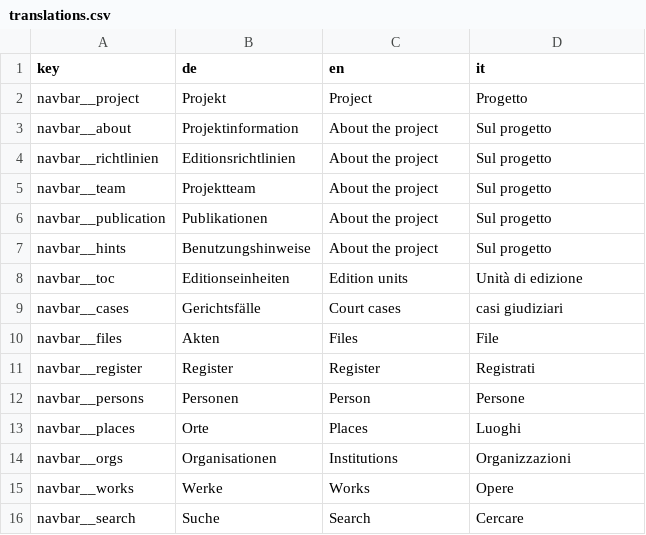
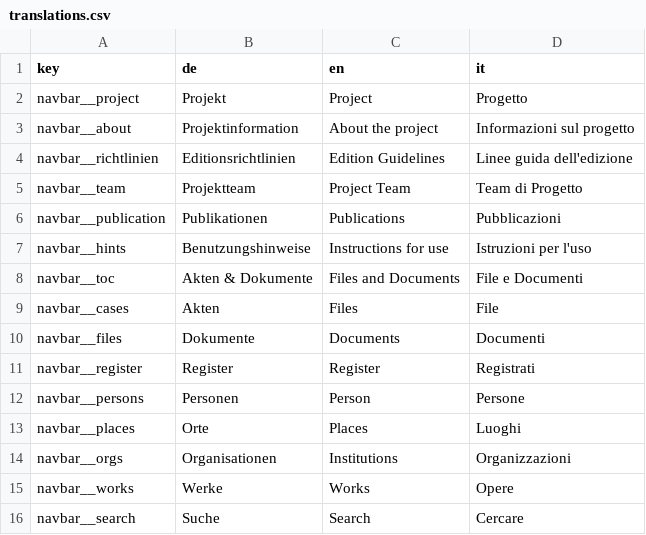
Before and after one commit to karl-kraus/legalkraus-static, a CSV file: translations.csv, drawn as a sheet.

```diff
--- a/translations.csv
+++ b/translations.csv
@@ -2,10 +2,10 @@ key,de,en,it
 navbar__project,Projekt,Project,Progetto
-navbar__about,Projektinformation,About the project,Sul progetto
-navbar__richtlinien,Editionsrichtlinien,About the project,Sul progetto
-navbar__team,Projektteam,About the project,Sul progetto
-navbar__publication,Publikationen,About the project,Sul progetto
-navbar__hints,Benutzungshinweise,About the project,Sul progetto
-navbar__toc,Editionseinheiten,Edition units,Unità di edizione
-navbar__cases,Gerichtsfälle,Court cases,casi giudiziari
-navbar__files,Akten,Files,File
+navbar__about,Projektinformation,About the project,Informazioni sul progetto
+navbar__richtlinien,Editionsrichtlinien,Edition Guidelines,Linee guida dell'edizione
+navbar__team,Projektteam,Project Team,Team di Progetto
+navbar__publication,Publikationen,Publications,Pubblicazioni
+navbar__hints,Benutzungshinweise,Instructions for use,Istruzioni per l'uso
+navbar__toc,Akten & Dokumente,Files and Documents,File e Documenti
+navbar__cases,Akten,Files,File
+navbar__files,Dokumente,Documents,Documenti
 navbar__register,Register,Register,Registrati
```
Also changed, not shown: 3 other files.
